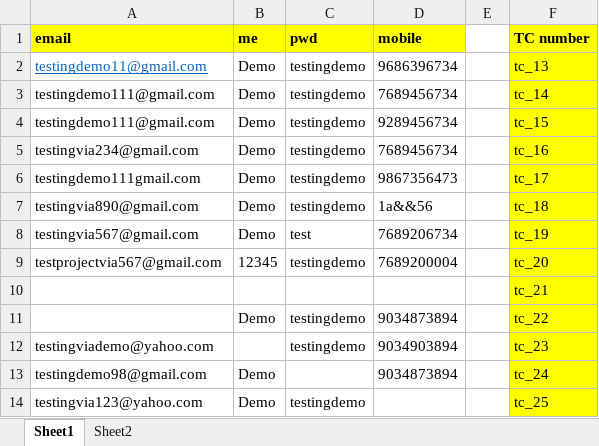
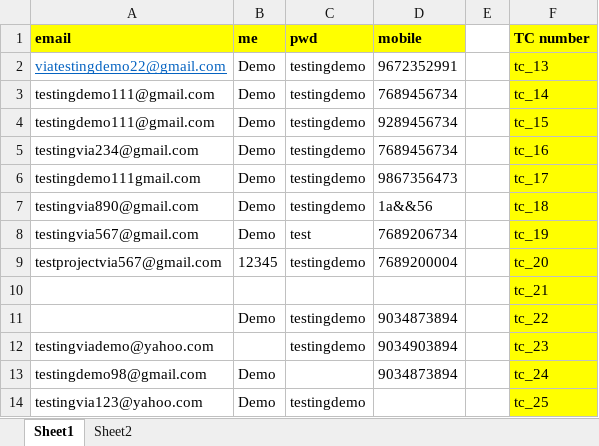
Before and after one commit to IshwaryaSridhar/Via, an Excel workbook: target/test-classes/data/Data.xlsx, sheet Sheet1, drawn as a sheet; values as stored, in another font and other column widths than the file's, no borders; the diff names each change by its address in the sheet, - before the commit and + after, or states it on an @@ line.

```diff
--- a/target/test-classes/data/Data.xlsx (sheet Sheet1)
+++ b/target/test-classes/data/Data.xlsx (sheet Sheet1)
-A2 (email): testingdemo11@gmail.com
+A2 (email): viatestingdemo22@gmail.com
-D2 (mobile): 9686396734
+D2 (mobile): 9672352991
```
Also changed, not shown: sheet Sheet2, 26 other files.
